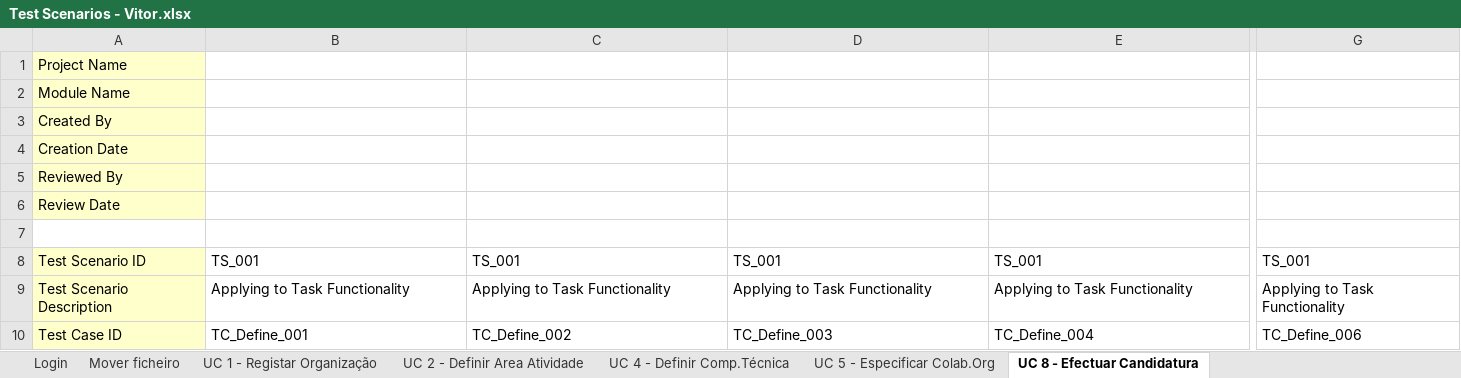
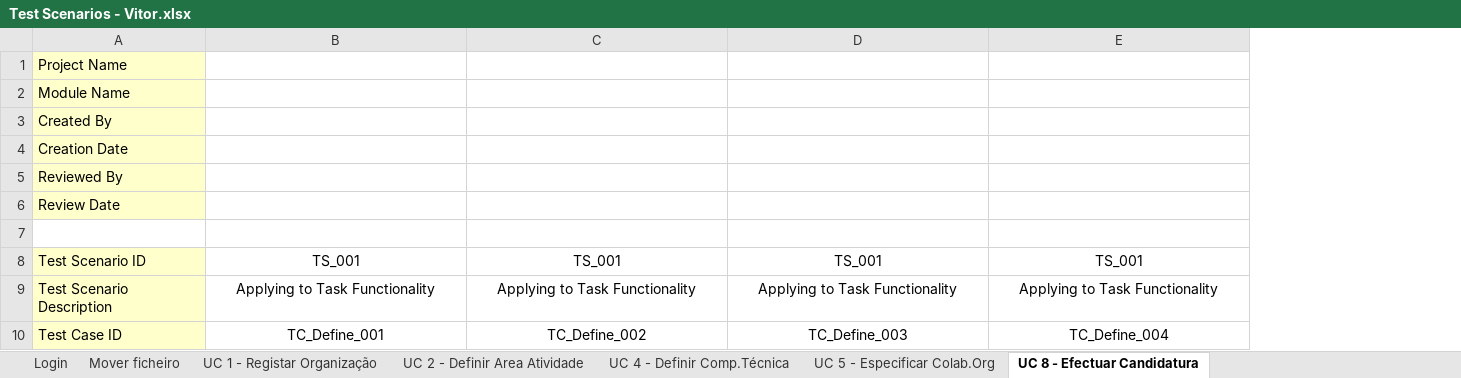
Before and after one commit to pedro-miguez/upskill_java1_labprg_grupo3, an Excel workbook: Análise/Test Scenarios - Vitor.xlsx, sheet UC 8 - Efectuar Candidatura, drawn as a sheet; only a part is shown, gaps mark what is left out; values as stored, in another font and other column widths than the file's, no borders; the diff covers the shown part only; the diff names each change by its address in the sheet, - before the commit and + after, or states it on an @@ line.

```diff
--- a/Análise/Test Scenarios - Vitor.xlsx (sheet UC 8 - Efectuar Candidatura)
+++ b/Análise/Test Scenarios - Vitor.xlsx (sheet UC 8 - Efectuar Candidatura)
-column G, rows 8-10: TS_001 | Applying to Task Functionality | TC_Define_006
-B8:E10 alignment: left
+B8:E10 alignment: center
```
Also changed, not shown: 28 edited cells and cell formats elsewhere in this sheet.
